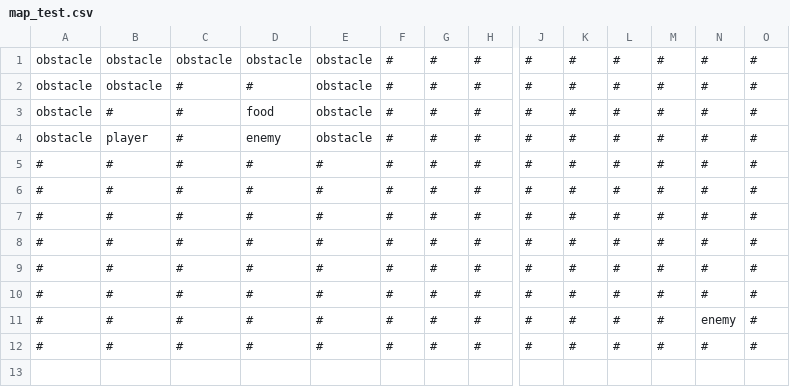
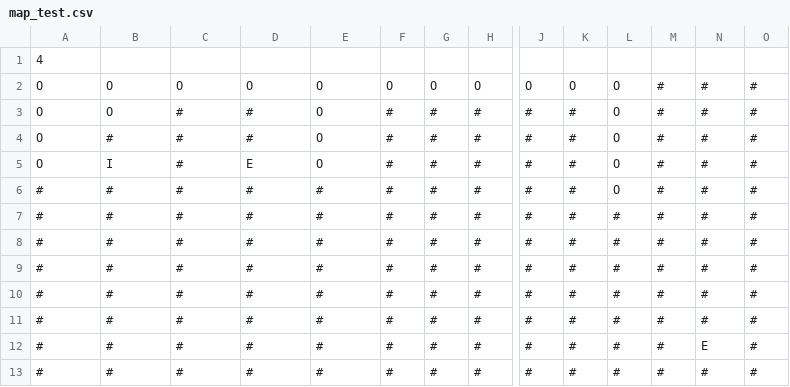
Before and after one commit to Redchards/SelfImprovingAgent, a CSV file: resources/map_test.csv, drawn as a sheet; only a part is shown, gaps mark what is left out; removed rows and columns are numbered as before the commit, all else as after; rows hold the shown columns only; the diff names each change by its address in the sheet, - before the commit and + after, or states it on an @@ line.

```diff
--- a/resources/map_test.csv
+++ b/resources/map_test.csv
+row 1: 4
+row 2: O | O | O | O | O | O | O | O | O | O | O | # | # | #
-A3:A5: obstacle
+A3:A5: O
-B3: obstacle
+B3: O
-C3: obstacle
+C3: #
-D3: obstacle
+D3: #
-E3:E5: obstacle
+E3:E5: O
-L3:L6: #
+L3:L6: O
-B4: obstacle
+B4: #
-B5: #
+B5: I
-D5: food
+D5: E
-A6: obstacle
+A6: #
-B6: player
+B6: #
-D6: enemy
+D6: #
-E6: obstacle
+E6: #
-N12: #
+N12: E
-row 11: # | # | # | # | # | # | # | # | # | # | # | # | enemy | #
```
Also changed, not shown: 2 other files.
